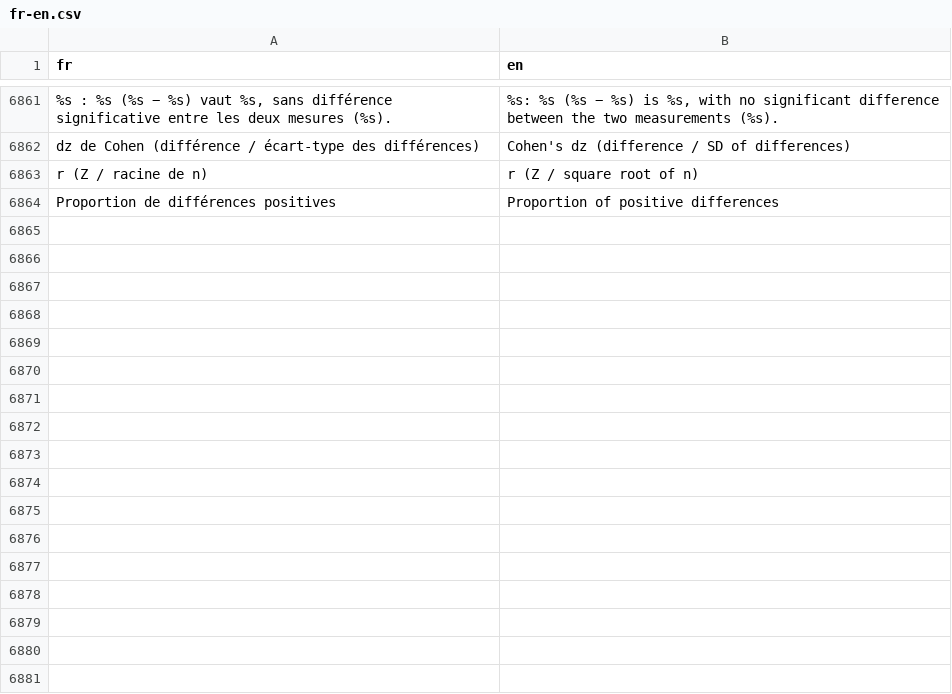
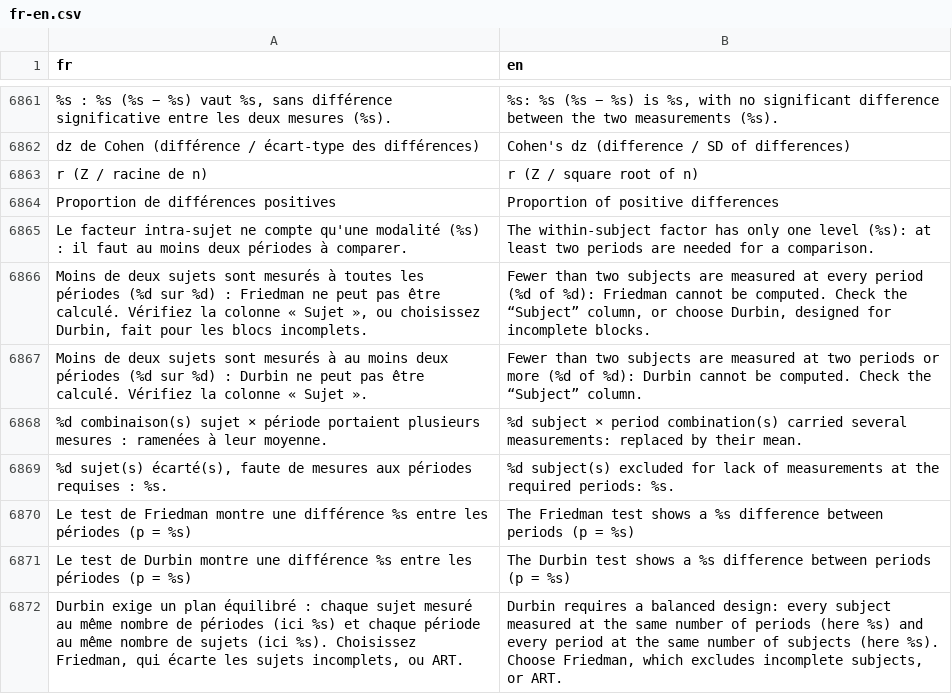
Before and after one commit to houphouet/hstat, a CSV file: inst/app/i18n/fr-en.csv, drawn as a sheet; only a part is shown, gaps mark what is left out; the diff names each change by its address in the sheet, - before the commit and + after, or states it on an @@ line.

```diff
--- a/inst/app/i18n/fr-en.csv
+++ b/inst/app/i18n/fr-en.csv
+row 6865: Le facteur intra-sujet ne compte qu'une modalité (%s) : il faut au moins deux périodes à comparer. | The within-subject factor has only one level (%s): at least two periods are needed for a comparison.
+row 6866: Moins de deux sujets sont mesurés à toutes les périodes (%d sur %d) : Friedman ne peut pas être calculé. Vérifiez la colonne « Sujet », ou choisissez Durbin, fait pour les blocs incomplets. | Fewer than two subjects are measured at every period (%d of %d): Friedman cannot be computed. Check the “Subject” column, or choose Durbin, designed for incomplete blocks.
+row 6867: Moins de deux sujets sont mesurés à au moins deux périodes (%d sur %d) : Durbin ne peut pas être calculé. Vérifiez la colonne « Sujet ». | Fewer than two subjects are measured at two periods or more (%d of %d): Durbin cannot be computed. Check the “Subject” column.
+row 6868: %d combinaison(s) sujet × période portaient plusieurs mesures : ramenées à leur moyenne. | %d subject × period combination(s) carried several measurements: replaced by their mean.
+row 6869: %d sujet(s) écarté(s), faute de mesures aux périodes requises : %s. | %d subject(s) excluded for lack of measurements at the required periods: %s.
+row 6870: Le test de Friedman montre une différence %s entre les périodes (p = %s) | The Friedman test shows a %s difference between periods (p = %s)
+row 6871: Le test de Durbin montre une différence %s entre les périodes (p = %s) | The Durbin test shows a %s difference between periods (p = %s)
+row 6872: Durbin exige un plan équilibré : chaque sujet mesuré au même nombre de périodes (ici %s) et chaque période au même nombre de sujets (ici %s). Choisissez Friedman, qui écarte les sujets incomplets, ou ART. | Durbin requires a balanced design: every subject measured at the same number of periods (here %s) and every period at the same number of subjects (here %s). Choose Friedman, which excludes incomplete subjects, or ART.
```
Also changed, not shown: 6 other files.
